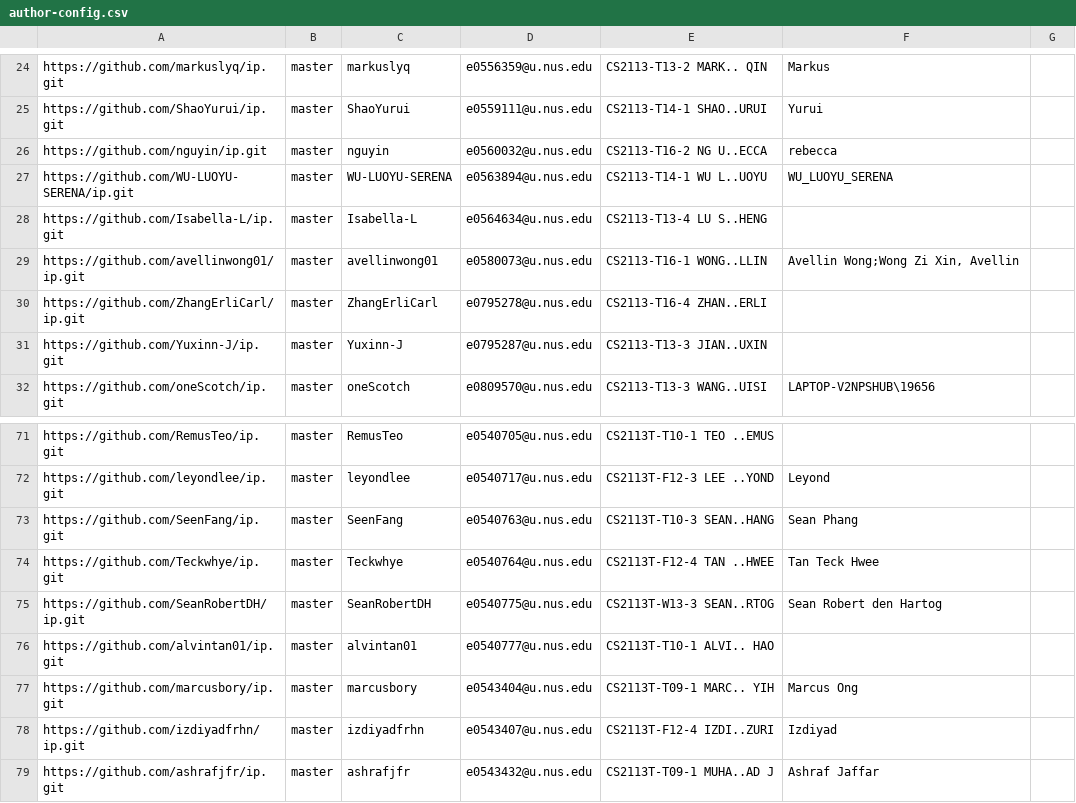
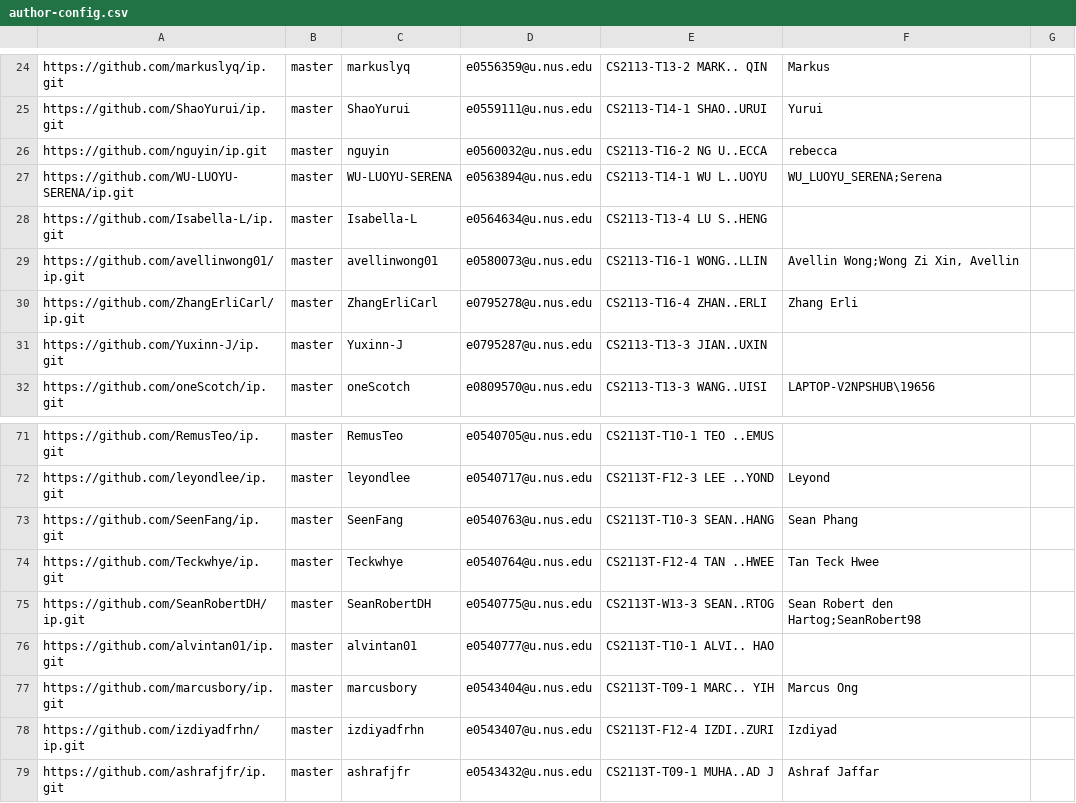
Before and after one commit to nus-cs2113-AY2122S1/ip-dashboard, a CSV file: configs/author-config.csv, drawn as a sheet; only a part is shown, gaps mark what is left out.

Commit message:
Update configs

```diff
--- a/configs/author-config.csv
+++ b/configs/author-config.csv
@@ -26,6 +26,6 @@ https://github.com/ShaoYurui/ip.git,master,ShaoYurui,e0559111@u.nus.edu,CS2113-T
 https://github.com/nguyin/ip.git,master,nguyin,e0560032@u.nus.edu,CS2113-T16-2 NG U..ECCA,rebecca,
-https://github.com/WU-LUOYU-SERENA/ip.git,master,WU-LUOYU-SERENA,e0563894@u.nus.edu,CS2113-T14-1 WU L..UOYU,WU_LUOYU_SERENA,
+https://github.com/WU-LUOYU-SERENA/ip.git,master,WU-LUOYU-SERENA,e0563894@u.nus.edu,CS2113-T14-1 WU L..UOYU,WU_LUOYU_SERENA;Serena,
 https://github.com/Isabella-L/ip.git,master,Isabella-L,e0564634@u.nus.edu,CS2113-T13-4 LU S..HENG,,
 https://github.com/avellinwong01/ip.git,master,avellinwong01,e0580073@u.nus.edu,CS2113-T16-1 WONG..LLIN,"Avellin Wong;Wong Zi Xin, Avellin",
-https://github.com/ZhangErliCarl/ip.git,master,ZhangErliCarl,e0795278@u.nus.edu,CS2113-T16-4 ZHAN..ERLI,,
+https://github.com/ZhangErliCarl/ip.git,master,ZhangErliCarl,e0795278@u.nus.edu,CS2113-T16-4 ZHAN..ERLI,Zhang Erli,
 https://github.com/Yuxinn-J/ip.git,master,Yuxinn-J,e0795287@u.nus.edu,CS2113-T13-3 JIAN..UXIN,,
@@ -74,3 +74,3 @@ https://github.com/SeenFang/ip.git,master,SeenFang,e0540763@u.nus.edu,CS2113T-T1
 https://github.com/Teckwhye/ip.git,master,Teckwhye,e0540764@u.nus.edu,CS2113T-F12-4 TAN ..HWEE,Tan Teck Hwee,
-https://github.com/SeanRobertDH/ip.git,master,SeanRobertDH,e0540775@u.nus.edu,CS2113T-W13-3 SEAN..RTOG,Sean Robert den Hartog,
+https://github.com/SeanRobertDH/ip.git,master,SeanRobertDH,e0540775@u.nus.edu,CS2113T-W13-3 SEAN..RTOG,Sean Robert den Hartog;SeanRobert98,
 https://github.com/alvintan01/ip.git,master,alvintan01,e0540777@u.nus.edu,CS2113T-T10-1 ALVI.. HAO,,
```
